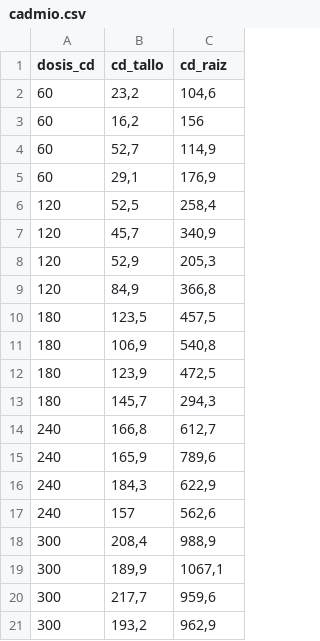
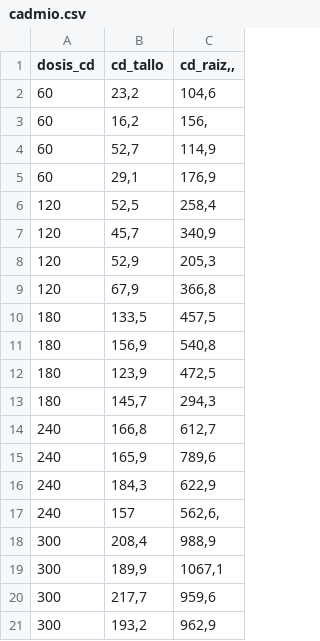
Before and after one commit to PamelaPairo/maestria_DM, a CSV file: AID/analisis_univariado/cadmio.csv, drawn as a sheet.

```diff
--- a/AID/analisis_univariado/cadmio.csv
+++ b/AID/analisis_univariado/cadmio.csv
@@ -1,4 +1,4 @@
-dosis_cd;cd_tallo;cd_raiz
+dosis_cd;cd_tallo;cd_raiz,,
 60;23,2;104,6
-60;16,2;156
+60;16,2;156,
 60;52,7;114,9
@@ -8,5 +8,5 @@ dosis_cd;cd_tallo;cd_raiz
 120;52,9;205,3
-120;84,9;366,8
-180;123,5;457,5
-180;106,9;540,8
+120;67,9;366,8
+180;133,5;457,5
+180;156,9;540,8
 180;123,9;472,5
@@ -16,3 +16,3 @@ dosis_cd;cd_tallo;cd_raiz
 240;184,3;622,9
-240;157;562,6
+240;157;562,6,
 300;208,4;988,9
```
Also changed, not shown: 6 other files.
